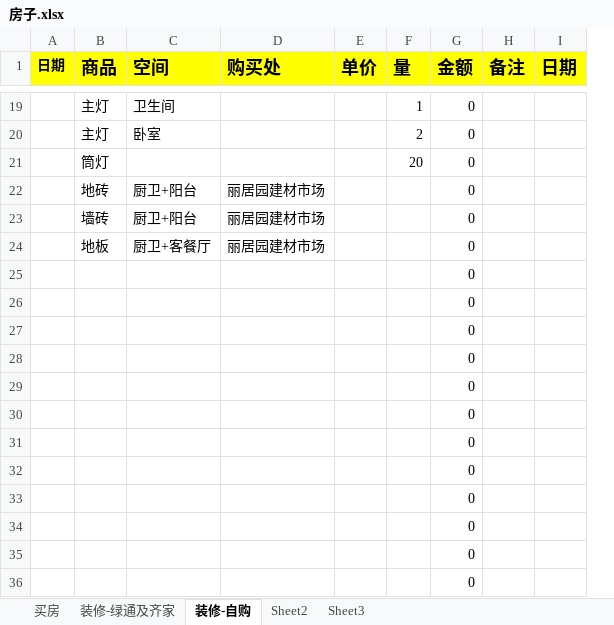
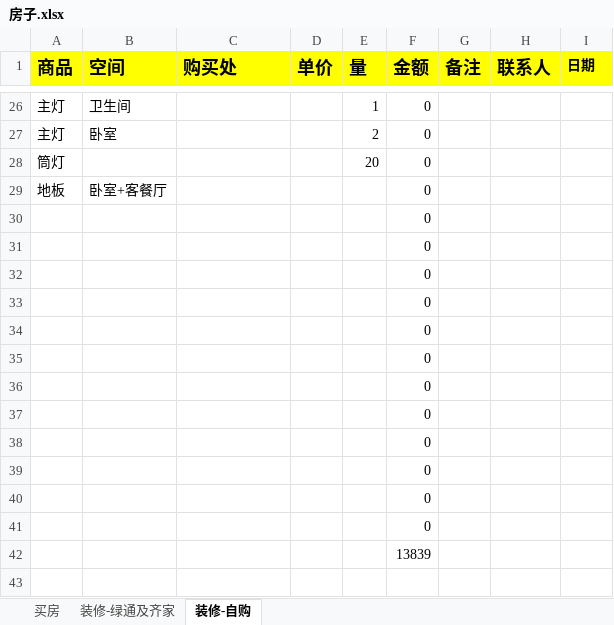
Before and after one commit to daofei/yang-home-shanghai, an Excel workbook: .private/房子.xlsx, sheet 装修-自购, drawn as a sheet; only a part is shown, gaps mark what is left out; values as stored, in another font and other column widths than the file's, no borders; removed rows and columns are numbered as before the commit, all else as after; the diff covers the shown part only; the diff names each change by its address in the sheet, - before the commit and + after, or states it on an @@ line.

```diff
--- a/.private/房子.xlsx (sheet 装修-自购)
+++ b/.private/房子.xlsx (sheet 装修-自购)
-sheet tab: Sheet2
-sheet tab: Sheet3
-column A (日期), empty
+column H (联系人), empty
@@ I1 text size: smaller @@
-row 22:  | 地砖 | 厨卫+阳台 | 丽居园建材市场 |  |  | 0
-row 23:  | 墙砖 | 厨卫+阳台 | 丽居园建材市场 |  |  | 0
-B29 (空间): 厨卫+客餐厅
+B29 (空间): 卧室+客餐厅
-C29 (购买处): 丽居园建材市场
+C29 (购买处): (empty)
+row 42:  |  |  |  |  | 13839
```
Also changed, not shown: 11 added rows, 4 removed rows and 16 edited cells elsewhere in this sheet, sheet 装修-绿通及齐家, formulas that keep their value.
